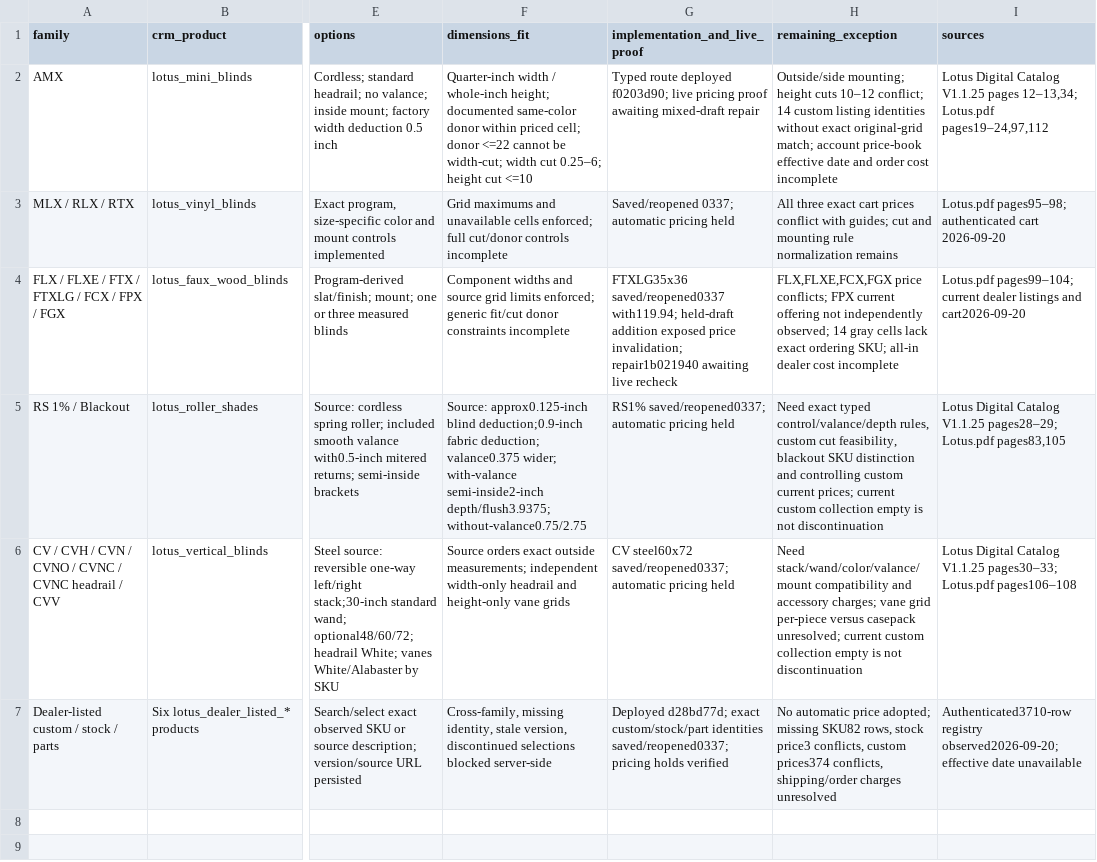
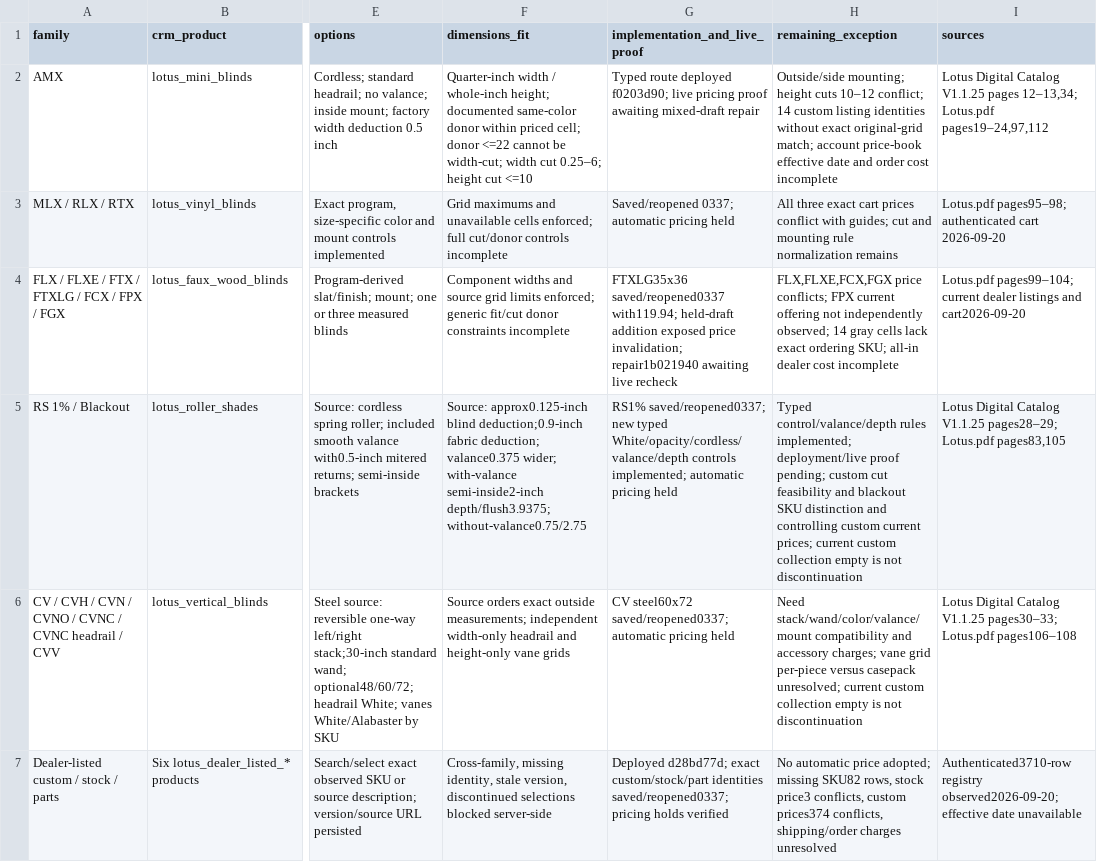
Before and after one commit to 805shutters/805Shutters.com, a CSV file: docs/quote-v2/lotus-audit-20260920/family-rule-coverage.csv, drawn as a sheet; only a part is shown, gaps mark what is left out; the diff names each change by its address in the sheet, - before the commit and + after, or states it on an @@ line.

Commit message:
Capture Lotus roller options and enforce source mounting depths

```diff
--- a/docs/quote-v2/lotus-audit-20260920/family-rule-coverage.csv
+++ b/docs/quote-v2/lotus-audit-20260920/family-rule-coverage.csv
-G5 (implementation_and_live_proof): RS1% saved/reopened0337; automatic pricing…
+G5 (implementation_and_live_proof): RS1% saved/reopened0337; new typed White/opacity/cordless/valance/depth controls implemented; automatic pricing…
-H5 (remaining_exception): Need exact typed control/valance/depth rules, custom cut feasibility, blackout SKU…
+H5 (remaining_exception): Typed control/valance/depth rules implemented; deployment/live proof pending; custom cut feasibility and blackout SKU…
```
Also changed, not shown: 7 other files.
